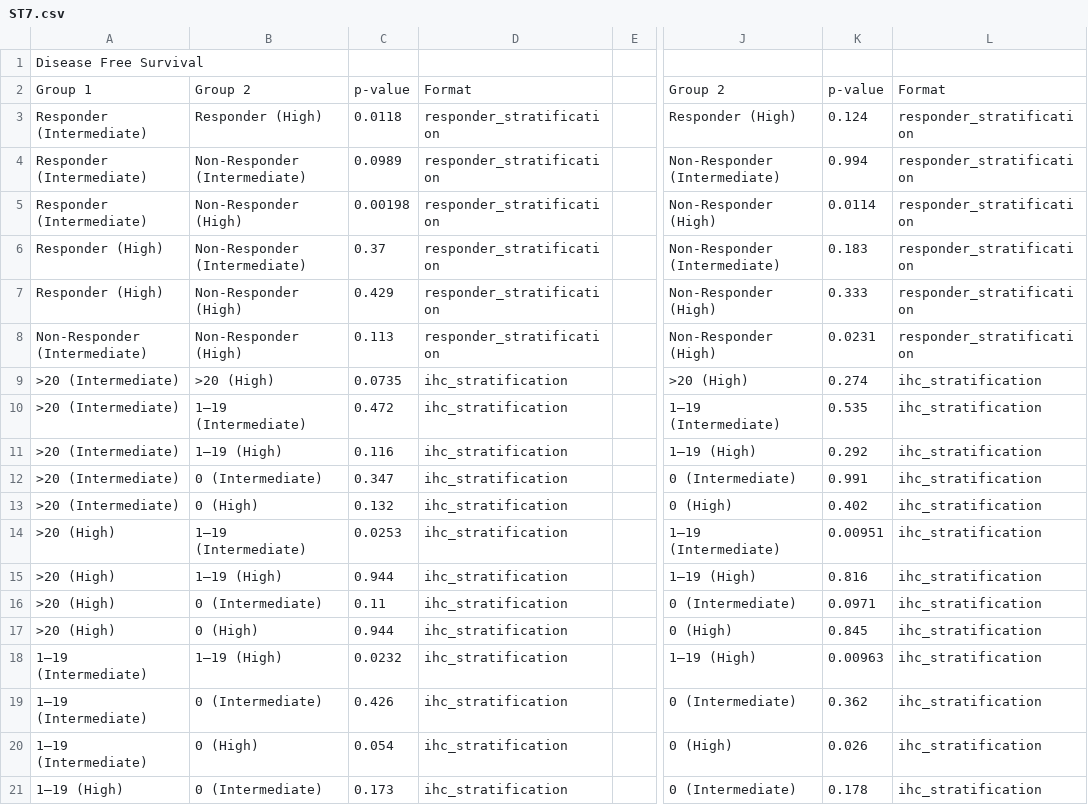
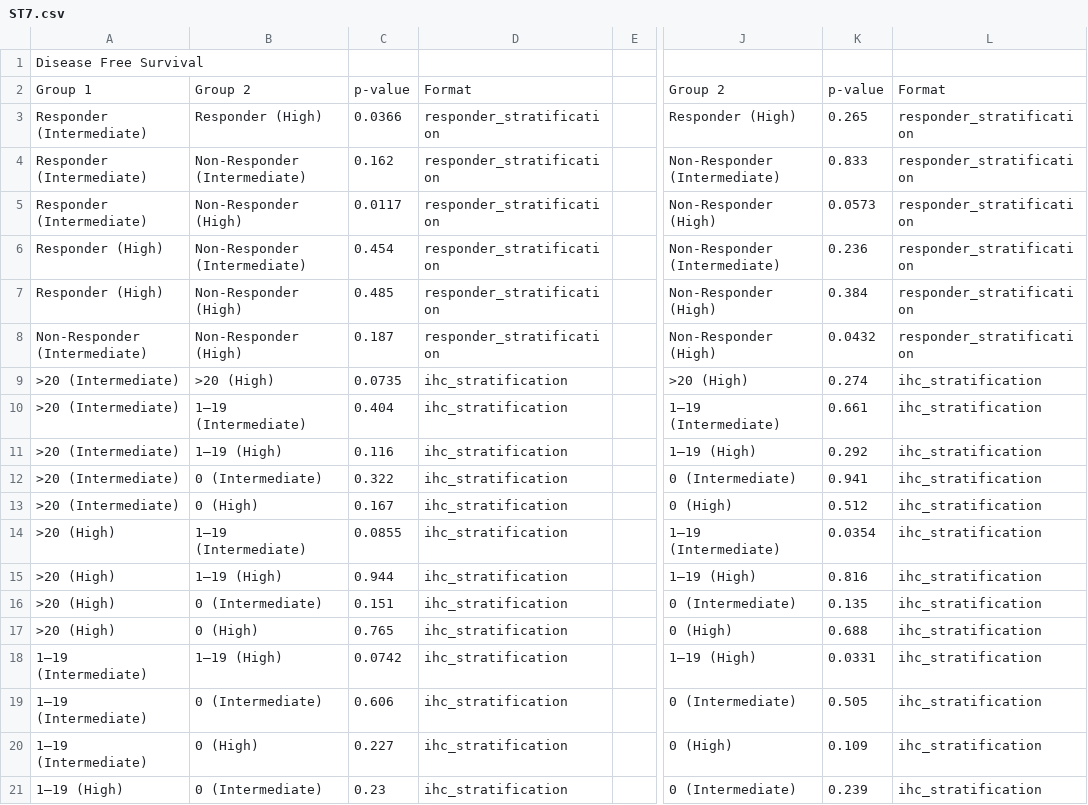
Before and after one commit to epifluidlab/headneck, a CSV file: Supplementary_Tables/ST7/ST7.csv, drawn as a sheet; only a part is shown, gaps mark what is left out; the diff covers the shown part only; the diff names each change by its address in the sheet, - before the commit and + after, or states it on an @@ line.

```diff
--- a/Supplementary_Tables/ST7/ST7.csv
+++ b/Supplementary_Tables/ST7/ST7.csv
-C3: 0.0118
+C3: 0.0366
-K3: 0.124
+K3: 0.265
-C4: 0.0989
+C4: 0.162
-K4: 0.994
+K4: 0.833
-C5: 0.00198
+C5: 0.0117
-K5: 0.0114
+K5: 0.0573
-C6: 0.37
+C6: 0.454
-K6: 0.183
+K6: 0.236
-C7: 0.429
+C7: 0.485
-K7: 0.333
+K7: 0.384
-C8: 0.113
+C8: 0.187
-K8: 0.0231
+K8: 0.0432
-C10: 0.472
+C10: 0.404
-K10: 0.535
+K10: 0.661
-C12: 0.347
+C12: 0.322
-K12: 0.991
+K12: 0.941
-C13: 0.132
+C13: 0.167
-K13: 0.402
+K13: 0.512
-C14: 0.0253
+C14: 0.0855
-K14: 0.00951
+K14: 0.0354
-C16: 0.11
+C16: 0.151
-K16: 0.0971
+K16: 0.135
-C17: 0.944
+C17: 0.765
-K17: 0.845
+K17: 0.688
-C18: 0.0232
+C18: 0.0742
-K18: 0.00963
+K18: 0.0331
-C19: 0.426
+C19: 0.606
-K19: 0.362
+K19: 0.505
-C20: 0.054
+C20: 0.227
-K20: 0.026
+K20: 0.109
-C21: 0.173
+C21: 0.23
-K21: 0.178
+K21: 0.239
```
Also changed, not shown: 16 edited cells elsewhere in this file, 11 other files.
